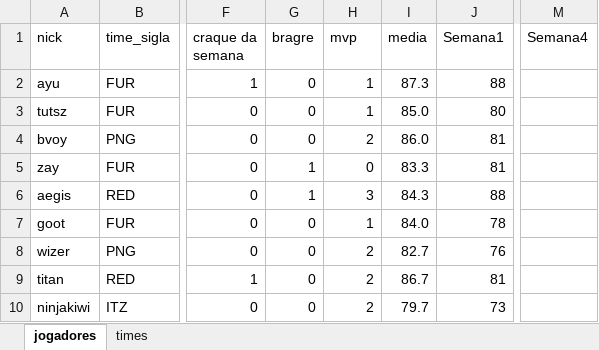
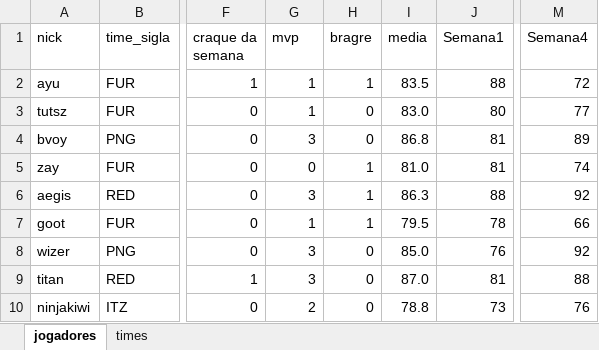
Before and after one commit to pfc15/cascatalol, an Excel workbook: cartinhas.xlsx, sheet jogadores, drawn as a sheet; only a part is shown, gaps mark what is left out; values as stored, in another font and other column widths than the file's, no borders; charts and pictures not drawn; the diff covers the shown part only; the diff names each change by its address in the sheet, - before the commit and + after, or states it on an @@ line.

Commit message:
semana 4

```diff
--- a/cartinhas.xlsx (sheet jogadores)
+++ b/cartinhas.xlsx (sheet jogadores)
-G1: bragre
+G1: mvp
-H1: mvp
+H1: bragre
-G2:G3 (mvp): 0
+G2:G3 (mvp): 1
-I2 (media): 87.3
+I2 (media): 83.5
-M2 (Semana4): (empty)
+M2 (Semana4): 72
-H3 (bragre): 1
+H3 (bragre): 0
-I3 (media): 85.0
+I3 (media): 83.0
-M3 (Semana4): (empty)
+M3 (Semana4): 77
-G4 (mvp): 0
+G4 (mvp): 3
-H4 (bragre): 2
+H4 (bragre): 0
-I4 (media): 86.0
+I4 (media): 86.8
-M4 (Semana4): (empty)
+M4 (Semana4): 89
-G5 (mvp): 1
+G5 (mvp): 0
-H5 (bragre): 0
+H5 (bragre): 1
-I5 (media): 83.3
+I5 (media): 81.0
-M5 (Semana4): (empty)
+M5 (Semana4): 74
-G6 (mvp): 1
+G6 (mvp): 3
-H6 (bragre): 3
+H6 (bragre): 1
-I6 (media): 84.3
+I6 (media): 86.3
-M6 (Semana4): (empty)
+M6 (Semana4): 92
-G7 (mvp): 0
+G7 (mvp): 1
-I7 (media): 84.0
+I7 (media): 79.5
-M7 (Semana4): (empty)
+M7 (Semana4): 66
-G8:G9 (mvp): 0
+G8:G9 (mvp): 3
-H8:H10 (bragre): 2
+H8:H10 (bragre): 0
-I8 (media): 82.7
+I8 (media): 85.0
-M8 (Semana4): (empty)
+M8 (Semana4): 92
-I9 (media): 86.7
+I9 (media): 87.0
-M9 (Semana4): (empty)
+M9 (Semana4): 88
-G10 (mvp): 0
+G10 (mvp): 2
-I10 (media): 79.7
+I10 (media): 78.8
-M10 (Semana4): (empty)
+M10 (Semana4): 76
```
Also changed, not shown: 1 added row and 152 edited cells elsewhere in this sheet, sheet times.
